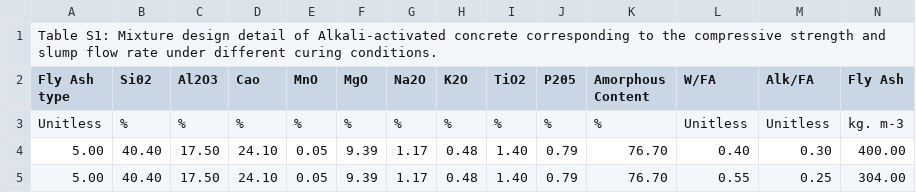
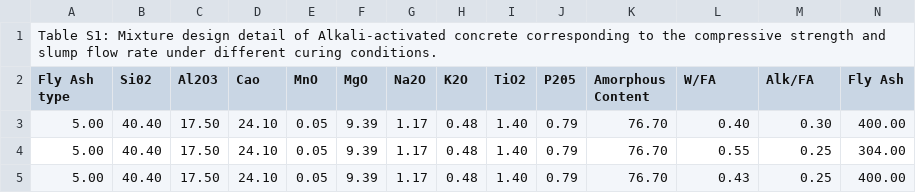
Before and after one commit to sb5213/CBE512_Final_Project, a CSV file: CBE Final Project Data_CSV.csv, drawn as a sheet; only a part is shown; the shorter side is filled out with more unchanged rows; rows hold the shown columns only; the diff names each change by its address in the sheet, - before the commit and + after, or states it on an @@ line.

Commit message:
Update CBE Final Project Data_CSV.csv

```diff
--- a/CBE Final Project Data_CSV.csv
+++ b/CBE Final Project Data_CSV.csv
-row 3: Unitless | % | % | % | % | % | % | % | % | % | % | Unitless | Unitless | kg. m-3
```
